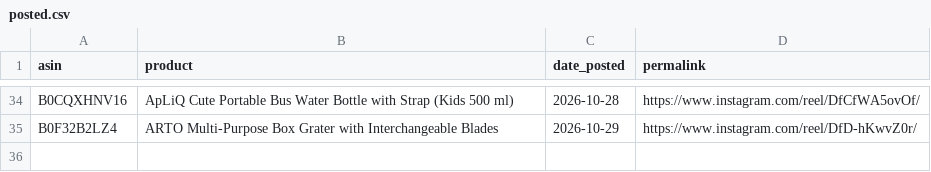
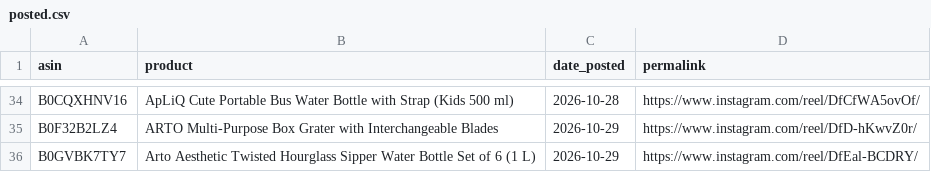
Before and after one commit to pissatower-art/veehainc-links, a CSV file: posted.csv, drawn as a sheet; only a part is shown, gaps mark what is left out; the diff names each change by its address in the sheet, - before the commit and + after, or states it on an @@ line.

```diff
--- a/posted.csv
+++ b/posted.csv
+row 36: B0GVBK7TY7 | Arto Aesthetic Twisted Hourglass Sipper Water Bottle Set of 6 (1 L) | 2026-10-29 | https://www.instagram.com/reel/DfEal-BCDRY/
```
Also changed, not shown: 1 other file.
